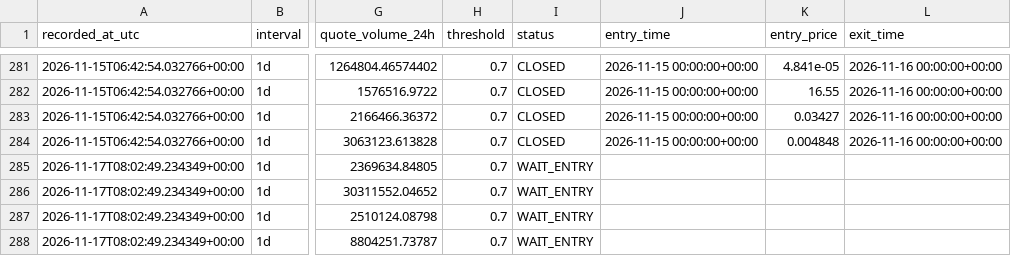
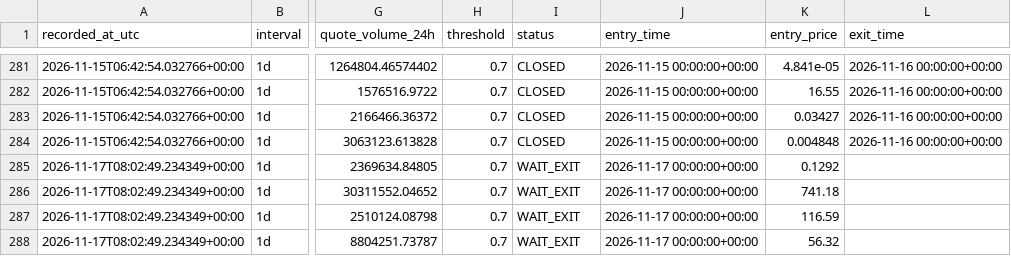
Before and after one commit to ISTATAM/CryptoAI-Online, a CSV file: paper_trading/signals.csv, drawn as a sheet; only a part is shown, gaps mark what is left out; the diff names each change by its address in the sheet, - before the commit and + after, or states it on an @@ line.

```diff
--- a/paper_trading/signals.csv
+++ b/paper_trading/signals.csv
-I285:I288 (status): WAIT_ENTRY
+I285:I288 (status): WAIT_EXIT
-J285:J288 (entry_time): (empty)
+J285:J288 (entry_time): 2026-11-17 00:00:00+00:00
-K285 (entry_price): (empty)
+K285 (entry_price): 0.1292
-K286 (entry_price): (empty)
+K286 (entry_price): 741.18
-K287 (entry_price): (empty)
+K287 (entry_price): 116.59
-K288 (entry_price): (empty)
+K288 (entry_price): 56.32
```
Also changed, not shown: paper_trading/latest_scan.csv, 3 other files.
